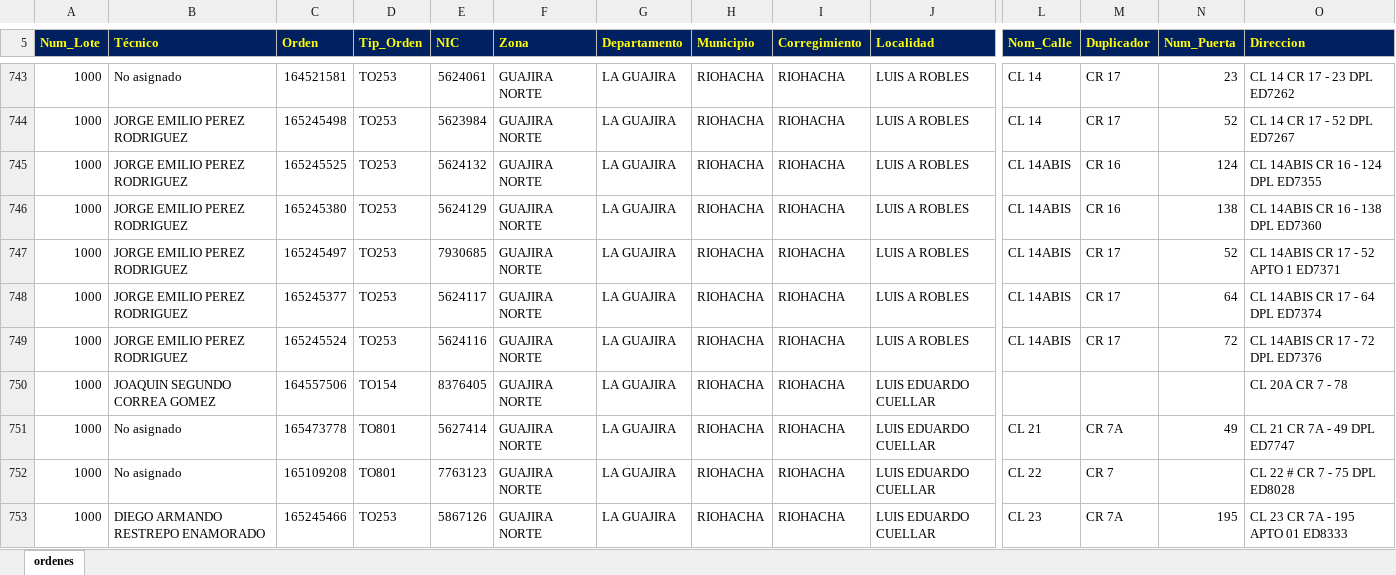
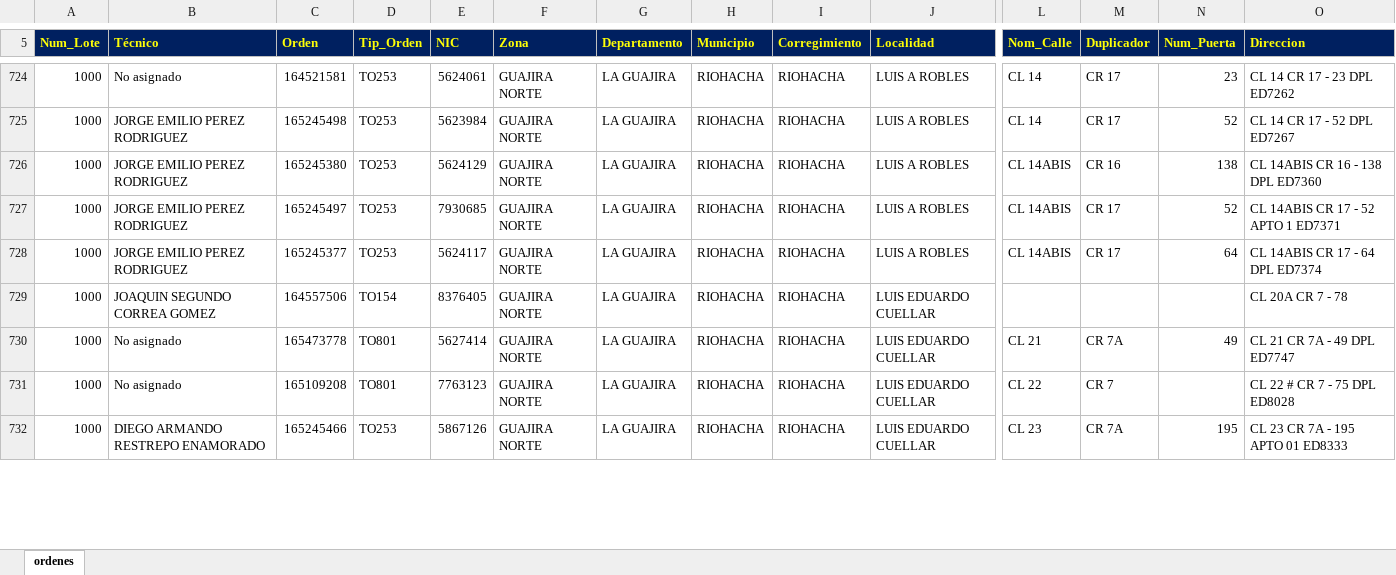
Before and after one commit to vikano27-debug/Dashboard_ING_VOA_Guajira, an Excel workbook: siprem_latest.xlsx, sheet ordenes, drawn as a sheet; only a part is shown, gaps mark what is left out; values as stored, in another font and other column widths than the file's, no borders; removed rows and columns are numbered as before the commit, all else as after; rows hold the shown columns only; the diff covers the shown part only; the diff names each change by its address in the sheet, - before the commit and + after, or states it on an @@ line.

Commit message:
Actualizacion automatica SIPREM y Casuistica GUAJIRA

```diff
--- a/siprem_latest.xlsx (sheet ordenes)
+++ b/siprem_latest.xlsx (sheet ordenes)
-row 745: 1000 | JORGE EMILIO PEREZ RODRIGUEZ | 165245525 | TO253 | 5624132 | GUAJIRA NORTE | LA GUAJIRA | RIOHACHA | RIOHACHA | LUIS A ROBLES | CL 14ABIS | CR 16 | 124 | CL 14ABIS CR 16 - 124 DPL ED7355
-row 749: 1000 | JORGE EMILIO PEREZ RODRIGUEZ | 165245524 | TO253 | 5624116 | GUAJIRA NORTE | LA GUAJIRA | RIOHACHA | RIOHACHA | LUIS A ROBLES | CL 14ABIS | CR 17 | 72 | CL 14ABIS CR 17 - 72 DPL ED7376
```
Also changed, not shown: 11 added rows, 47 removed rows and 17 edited cells elsewhere in this sheet.
